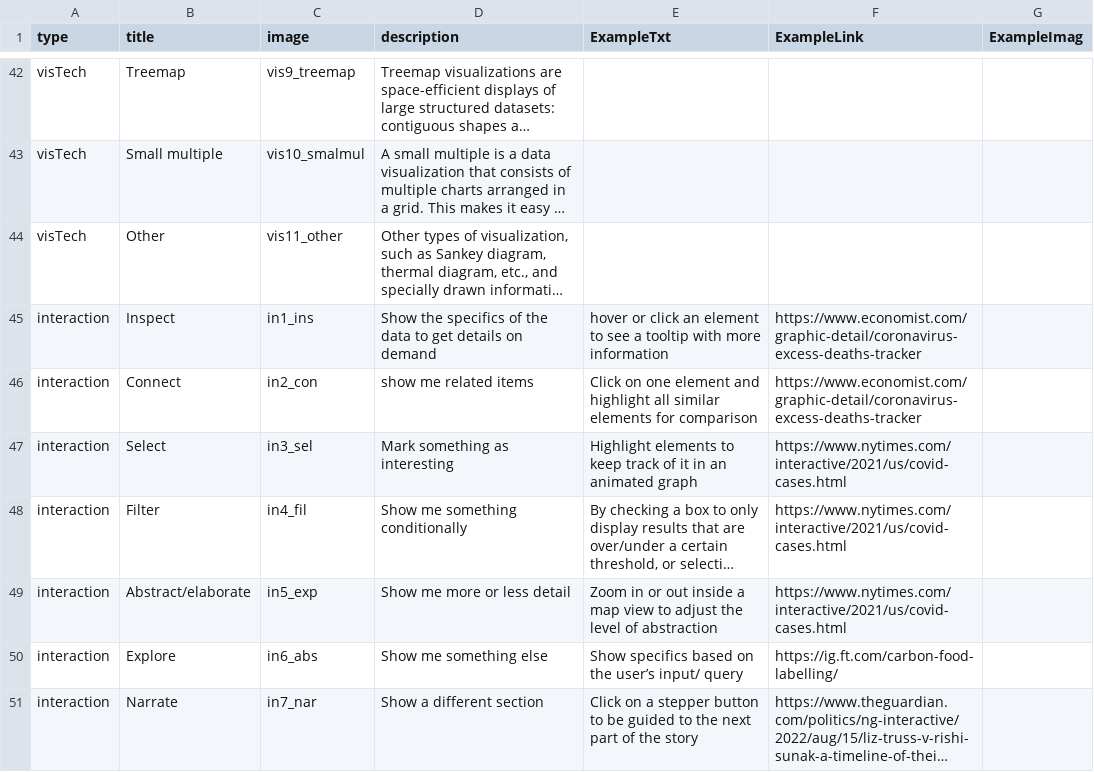
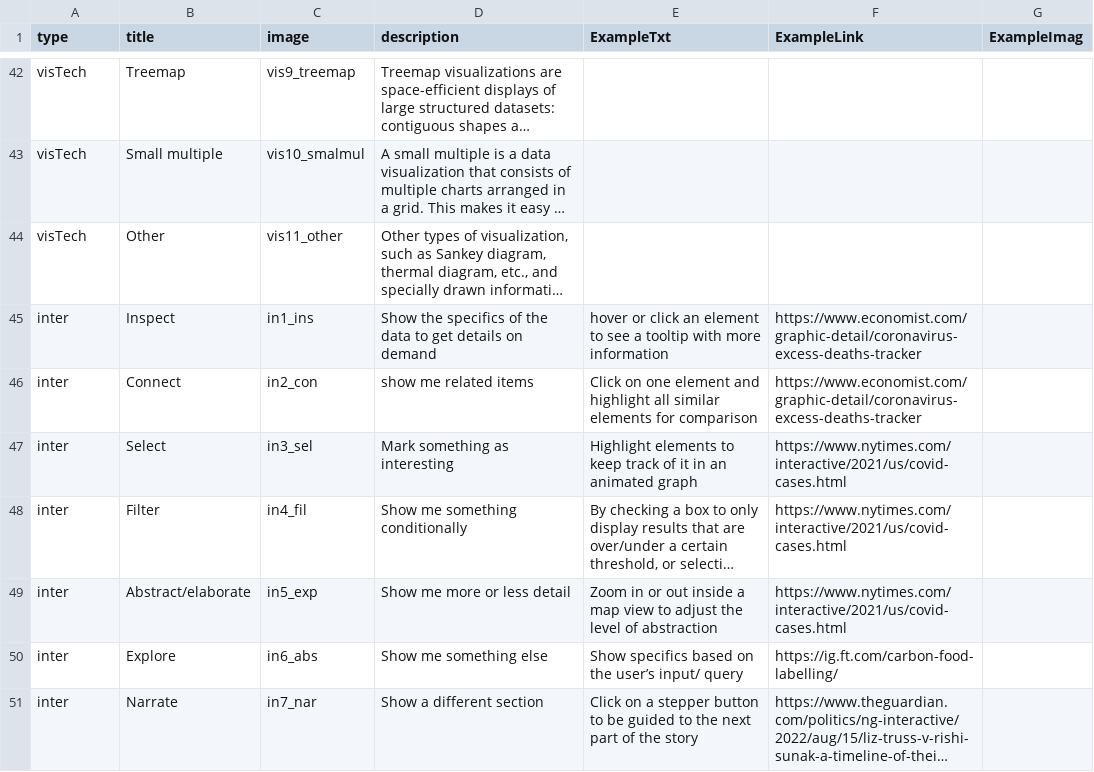
Before and after one commit to datadrivenarticle/datadrivenarticle, a CSV file: patterns.csv, drawn as a sheet; only a part is shown, gaps mark what is left out; long unchanged cells end in …; the diff names each change by its address in the sheet, - before the commit and + after, or states it on an @@ line.

Commit message:
Update patterns.csv

```diff
--- a/patterns.csv
+++ b/patterns.csv
-A45:A51 (type): interaction
+A45:A51 (type): inter
```
